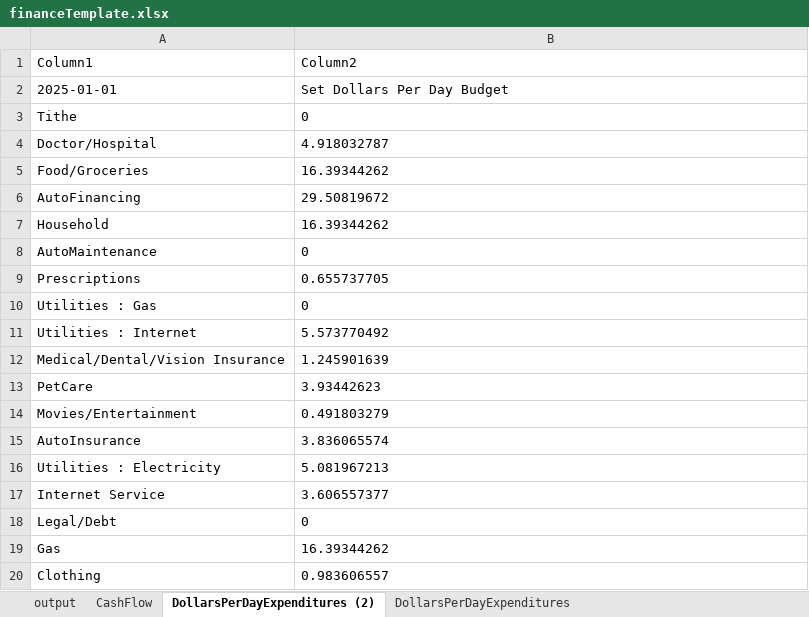
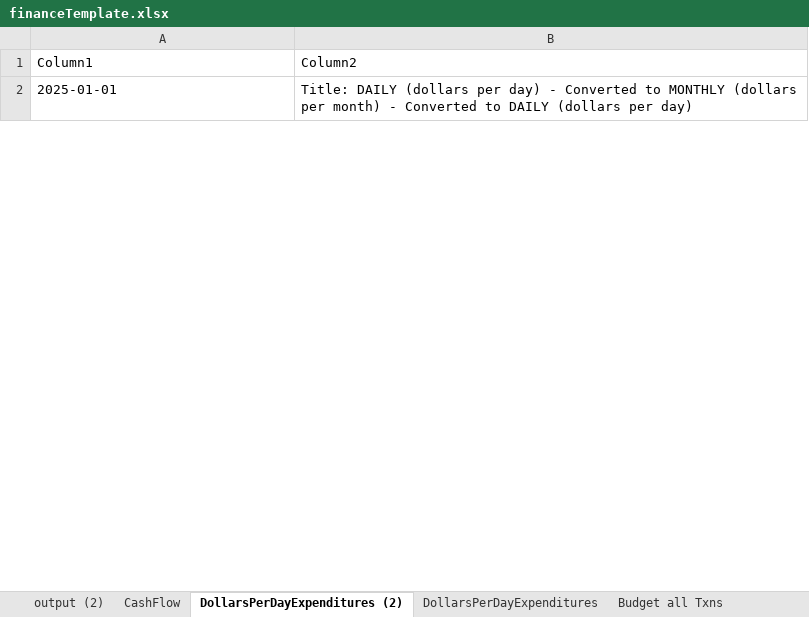
Before and after one commit to jbyrnescu/finance, an Excel workbook: financeTemplate.xlsx, sheet DollarsPerDayExpenditures (2), drawn as a sheet; only a part is shown; values as stored, in another font and other column widths than the file's, no borders; table styles not drawn; removed rows and columns are numbered as before the commit, all else as after; the diff covers the shown part only; the diff names each change by its address in the sheet, - before the commit and + after, or states it on an @@ line.

Commit message:
started making changes to add monthly budget status check (see documentation)

```diff
--- a/financeTemplate.xlsx (sheet DollarsPerDayExpenditures (2))
+++ b/financeTemplate.xlsx (sheet DollarsPerDayExpenditures (2))
-sheet tab: output
+sheet tab: output (2)
-B2 (Column2): Set Dollars Per Day Budget
+B2 (Column2): Title: DAILY (dollars per day) - Converted to MONTHLY (dollars per month) - Converted to DAILY (dollars per day)
-row 3: Tithe | 0
-row 4: Doctor/Hospital | 4.918032787
-row 5: Food/Groceries | 16.39344262
-row 6: AutoFinancing | 29.50819672
-row 7: Household | 16.39344262
-row 8: AutoMaintenance | 0
-row 9: Prescriptions | 0.655737705
-row 10: Utilities : Gas | 0
-row 11: Utilities : Internet | 5.573770492
-row 12: Medical/Dental/Vision Insurance | 1.245901639
-row 13: PetCare | 3.93442623
-row 14: Movies/Entertainment | 0.491803279
-row 15: AutoInsurance | 3.836065574
-row 16: Utilities : Electricity | 5.081967213
-row 17: Internet Service | 3.606557377
-row 18: Legal/Debt | 0
-row 19: Gas | 16.39344262
-row 20: Clothing | 0.983606557
```
Also changed, not shown: 24 added rows and 13 removed rows elsewhere in this sheet, sheet CashFlow, sheet Budget all Txns, sheet DollarsPerDayExpenditures, sheet BudgetPieChart, other sheet tabs, formulas that keep their value, charts or pictures, 8 other files.
